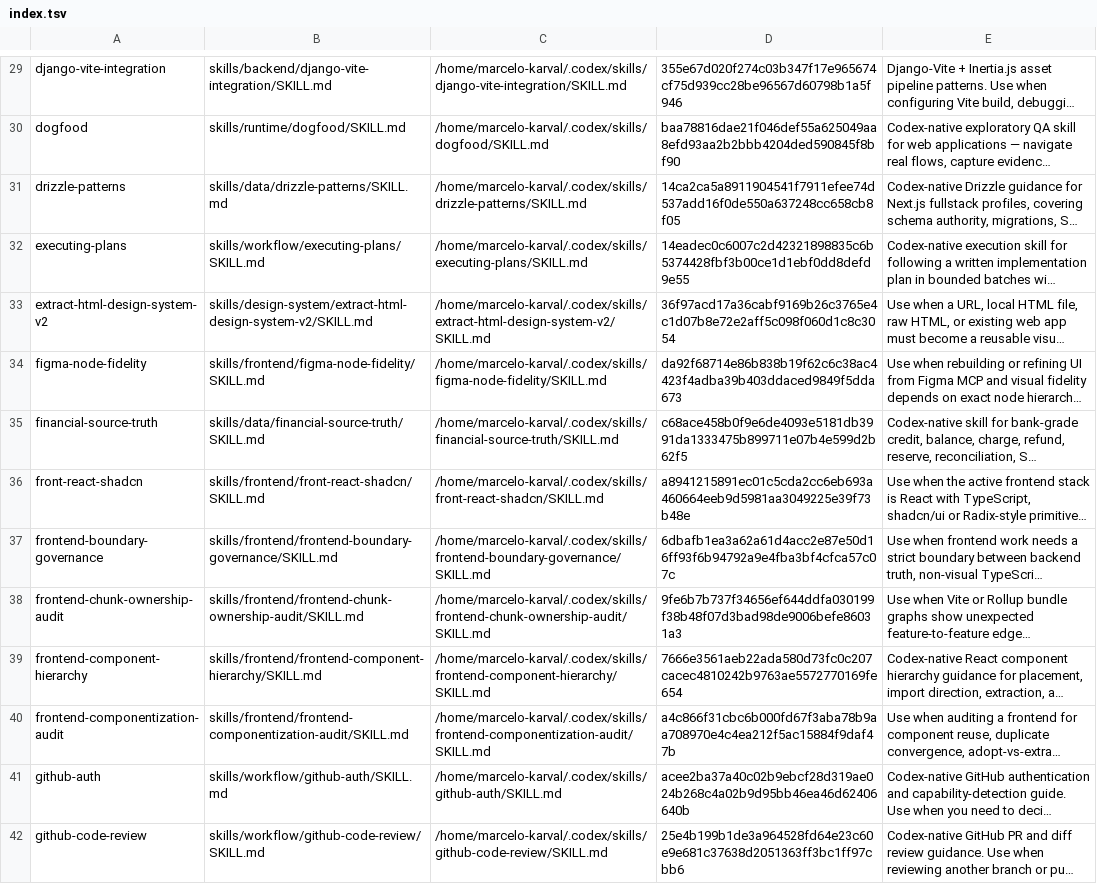
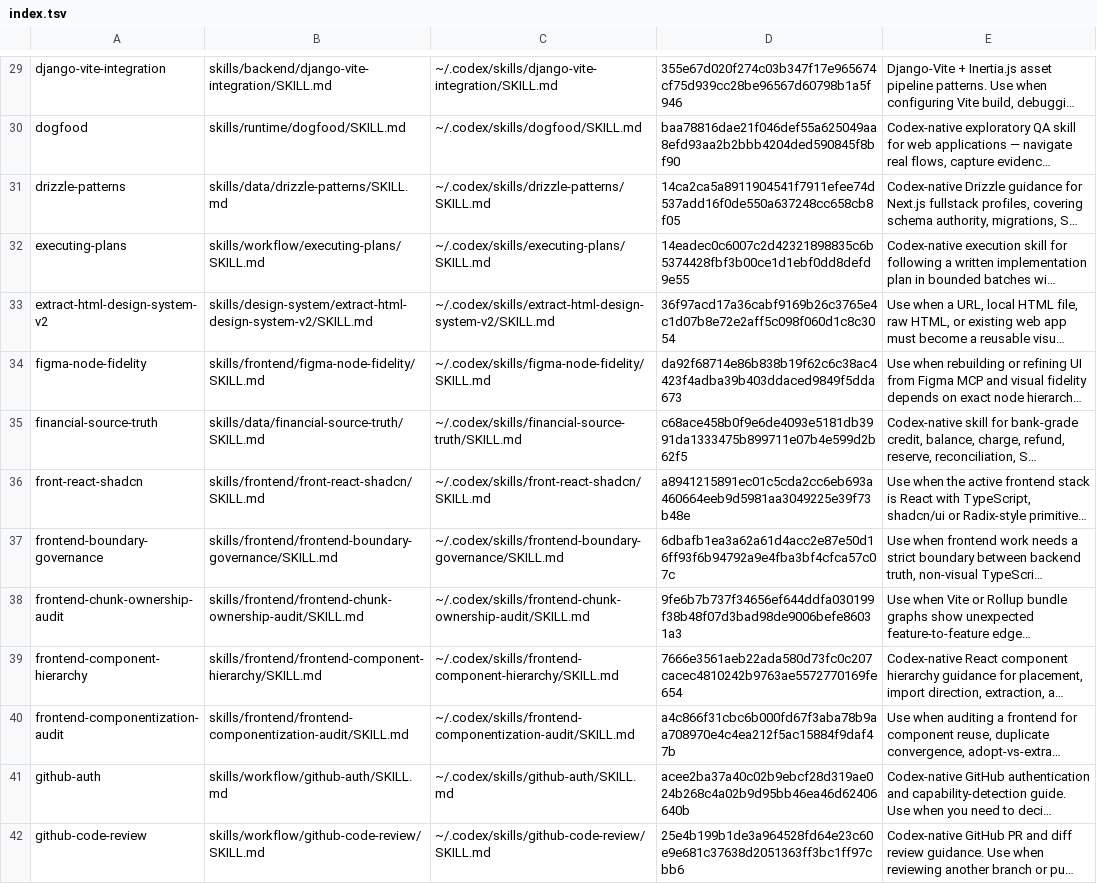
Before and after one commit to marcelokarval/accelerate, a TSV file: skills/governance/skill-catalog-router/references/index.tsv, drawn as a sheet; only a part is shown, gaps mark what is left out; long unchanged cells end in …; the diff covers the shown part only; the diff names each change by its address in the sheet, - before the commit and + after, or states it on an @@ line.

Commit message:
fix: make v1 skill catalog reproducible across hosts (#24)

```diff
--- a/skills/governance/skill-catalog-router/references/index.tsv
+++ b/skills/governance/skill-catalog-router/references/index.tsv
-C29: /home/marcelo-karval/.codex/skills/django-vite-integration/SKILL.md
+C29: ~/.codex/skills/django-vite-integration/SKILL.md
-C30: /home/marcelo-karval/.codex/skills/dogfood/SKILL.md
+C30: ~/.codex/skills/dogfood/SKILL.md
-C31: /home/marcelo-karval/.codex/skills/drizzle-patterns/SKILL.md
+C31: ~/.codex/skills/drizzle-patterns/SKILL.md
-C32: /home/marcelo-karval/.codex/skills/executing-plans/SKILL.md
+C32: ~/.codex/skills/executing-plans/SKILL.md
-C33: /home/marcelo-karval/.codex/skills/extract-html-design-system-v2/SKILL.md
+C33: ~/.codex/skills/extract-html-design-system-v2/SKILL.md
-C34: /home/marcelo-karval/.codex/skills/figma-node-fidelity/SKILL.md
+C34: ~/.codex/skills/figma-node-fidelity/SKILL.md
-C35: /home/marcelo-karval/.codex/skills/financial-source-truth/SKILL.md
+C35: ~/.codex/skills/financial-source-truth/SKILL.md
-C36: /home/marcelo-karval/.codex/skills/front-react-shadcn/SKILL.md
+C36: ~/.codex/skills/front-react-shadcn/SKILL.md
-C37: /home/marcelo-karval/.codex/skills/frontend-boundary-governance/SKILL.md
+C37: ~/.codex/skills/frontend-boundary-governance/SKILL.md
-C38: /home/marcelo-karval/.codex/skills/frontend-chunk-ownership-audit/SKILL.md
+C38: ~/.codex/skills/frontend-chunk-ownership-audit/SKILL.md
-C39: /home/marcelo-karval/.codex/skills/frontend-component-hierarchy/SKILL.md
+C39: ~/.codex/skills/frontend-component-hierarchy/SKILL.md
-C40: /home/marcelo-karval/.codex/skills/frontend-componentization-audit/SKILL.md
+C40: ~/.codex/skills/frontend-componentization-audit/SKILL.md
-C41: /home/marcelo-karval/.codex/skills/github-auth/SKILL.md
+C41: ~/.codex/skills/github-auth/SKILL.md
-C42: /home/marcelo-karval/.codex/skills/github-code-review/SKILL.md
+C42: ~/.codex/skills/github-code-review/SKILL.md
```
Also changed, not shown: 92 edited cells elsewhere in this file, 4 other files.
